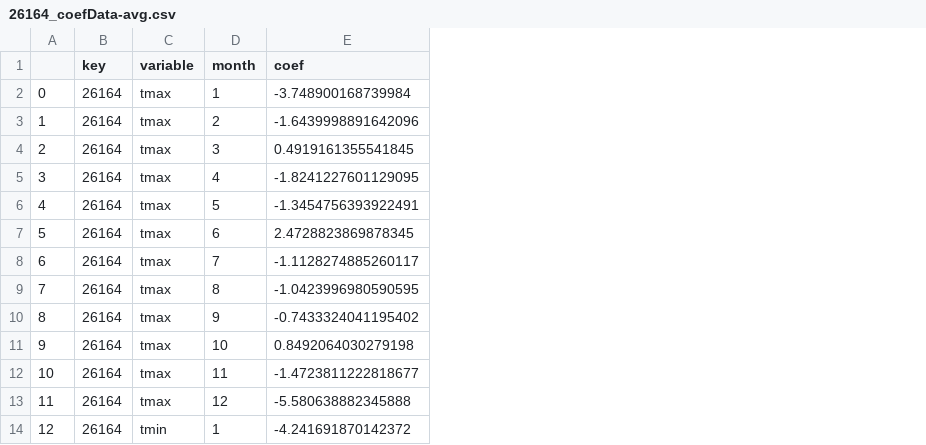
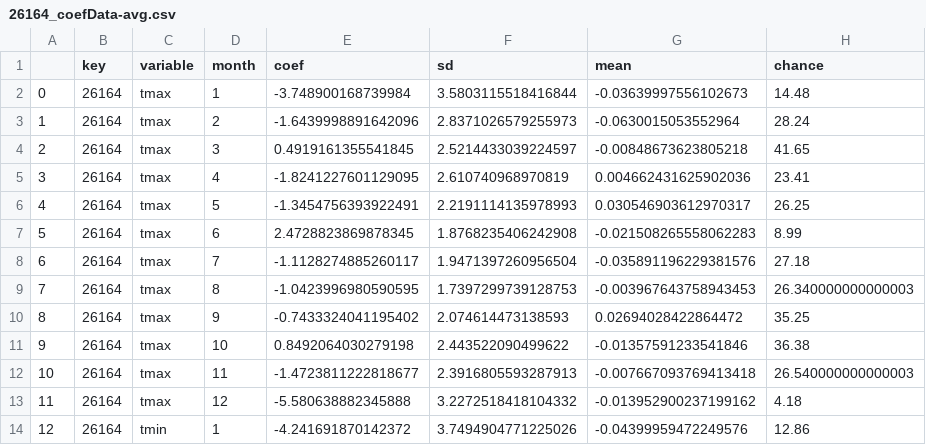
Before and after one commit to david-edu-morales/TAAP_py, a CSV file: data/26164_coefData-avg.csv, drawn as a sheet; only a part is shown; the diff names each change by its address in the sheet, - before the commit and + after, or states it on an @@ line.

Commit message:
Updated MCA graphs and coefData for 26164

```diff
--- a/data/26164_coefData-avg.csv
+++ b/data/26164_coefData-avg.csv
+column F (sd), rows 2-14: 3.5803115518416844 | 2.8371026579255973 | 2.5214433039224597 | 2.610740968970819 | 2.2191114135978993 | 1.8768235406242908 | 1.9471397260956504 | 1.7397299739128753 | 2.074614473138593 | 2.443522090499622 | 2.3916805593287913 | 3.2272518418104332 | 3.7494904771225026
+column G (mean), rows 2-14: -0.03639997556102673 | -0.0630015053552964 | -0.00848673623805218 | 0.004662431625902036 | 0.030546903612970317 | -0.021508265558062283 | -0.035891196229381576 | -0.003967643758943453 | 0.02694028422864472 | -0.01357591233541846 | -0.007667093769413418 | -0.013952900237199162 | -0.04399959472249576
+column H (chance), rows 2-14: 14.48 | 28.24 | 41.65 | 23.41 | 26.25 | 8.99 | 27.18 | 26.340000000000003 | 35.25 | 36.38 | 26.540000000000003 | 4.18 | 12.86
```
Also changed, not shown: 24 other files.
